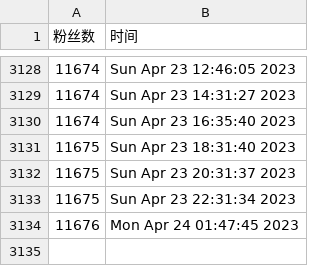
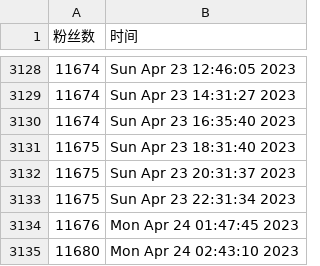
Before and after one commit to ttttLarva/Lava, a CSV file: scripts/ttlarva-follower.csv, drawn as a sheet; only a part is shown, gaps mark what is left out; the diff names each change by its address in the sheet, - before the commit and + after, or states it on an @@ line.

Commit message:
update followers count daily

```diff
--- a/scripts/ttlarva-follower.csv
+++ b/scripts/ttlarva-follower.csv
+row 3135: 11680 | Mon Apr 24 02:43:10 2023
```
